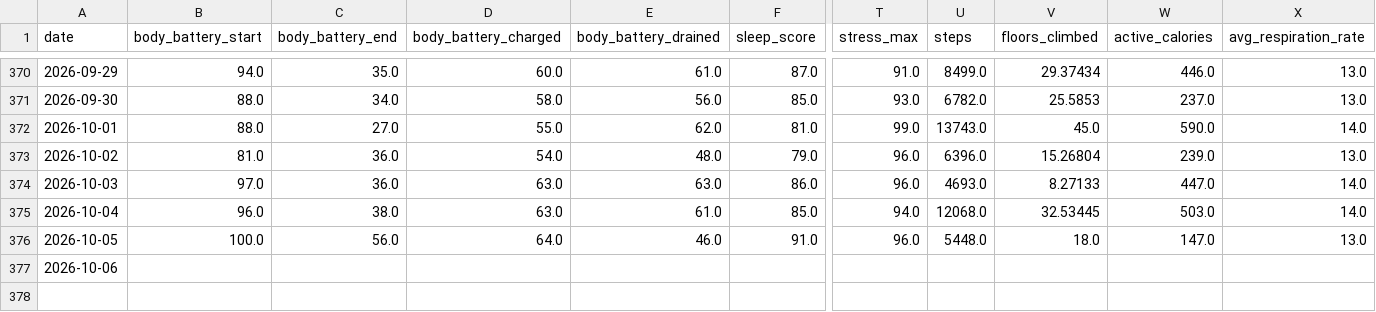
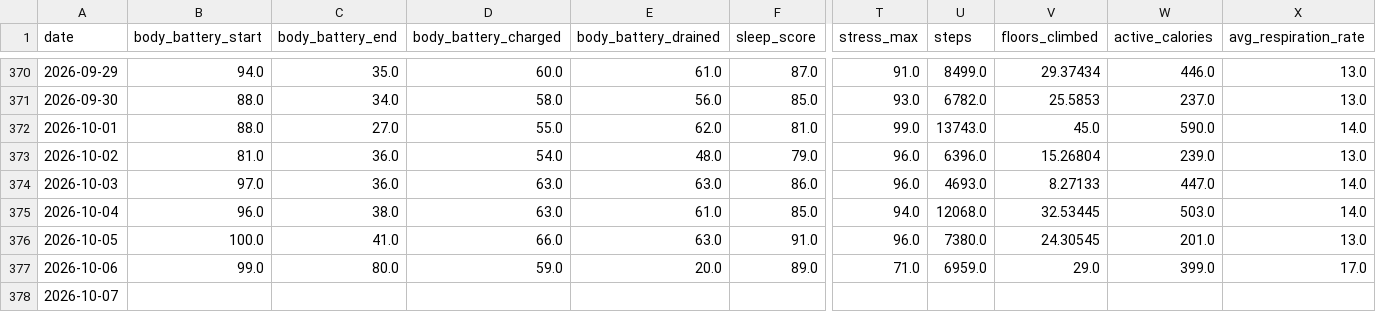
Before and after one commit to sergio-perilla/el_profe, a CSV file: data/health/daily_metrics.csv, drawn as a sheet; only a part is shown, gaps mark what is left out; addresses are those after the commit; rows hold the shown columns only; the diff names each change by its address in the sheet, - before the commit and + after, or states it on an @@ line.

```diff
--- a/data/health/daily_metrics.csv
+++ b/data/health/daily_metrics.csv
-C376 (body_battery_end): 56.0
+C376 (body_battery_end): 41.0
-D376 (body_battery_charged): 64.0
+D376 (body_battery_charged): 66.0
-E376 (body_battery_drained): 46.0
+E376 (body_battery_drained): 63.0
-U376 (steps): 5448.0
+U376 (steps): 7380.0
-V376 (floors_climbed): 18.0
+V376 (floors_climbed): 24.30545
-W376 (active_calories): 147.0
+W376 (active_calories): 201.0
+row 377: 2026-10-06 | 99.0 | 80.0 | 59.0 | 20.0 | 89.0 | 71.0 | 6959.0 | 29.0 | 399.0 | 17.0
-A378 (date): 2026-10-06
+A378 (date): 2026-10-07
```
Also changed, not shown: data/activities/running_activities.csv, data/metadata/sync_log.csv, 3 other files.
